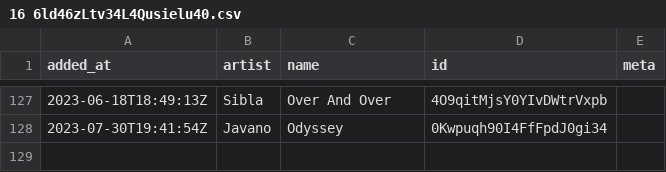
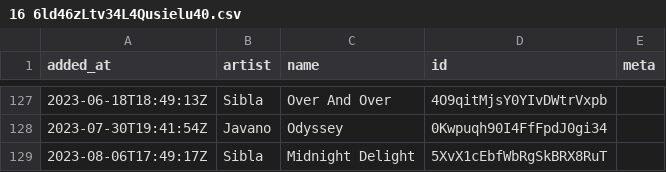
Before and after one commit to pingw33n/spotify_backup_data, a CSV file: data/playlists/16 6ld46zLtv34L4Qusielu40.csv, drawn as a sheet; only a part is shown, gaps mark what is left out; the diff names each change by its address in the sheet, - before the commit and + after, or states it on an @@ line.

```diff
--- a/data/playlists/16 6ld46zLtv34L4Qusielu40.csv
+++ b/data/playlists/16 6ld46zLtv34L4Qusielu40.csv
+row 129: 2023-08-06T17:49:17Z | Sibla | Midnight Delight | 5XvX1cEbfWbRgSkBRX8RuT
```
